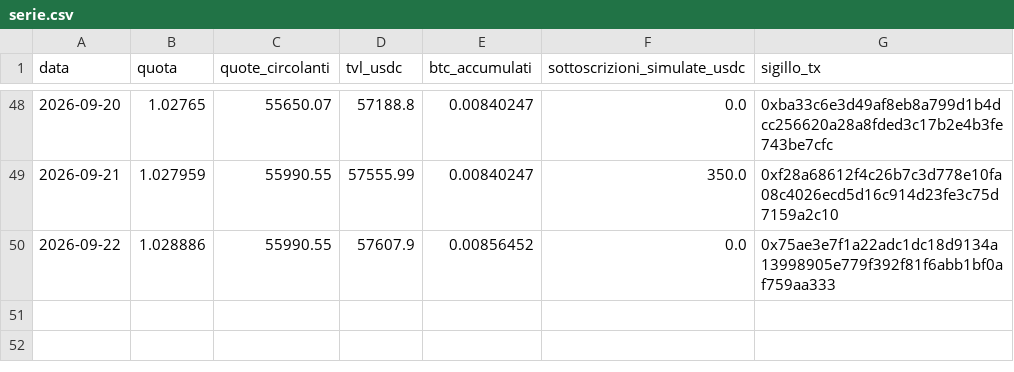
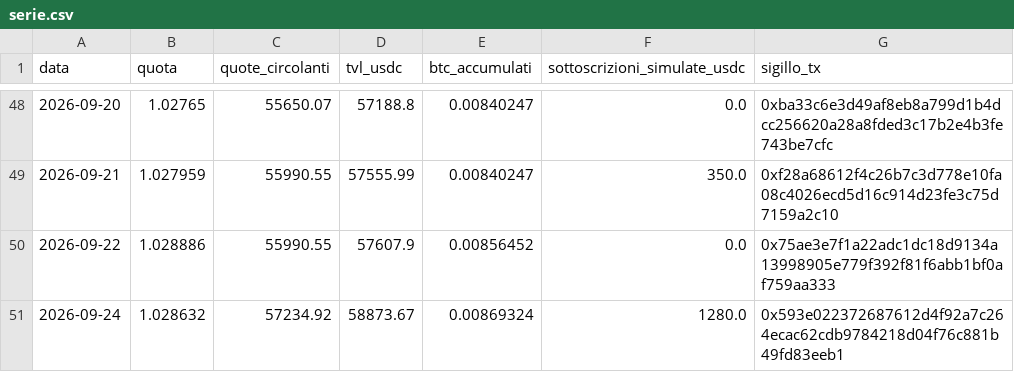
Before and after one commit to Alex00975/btc-accumulator-data, a CSV file: serie.csv, drawn as a sheet; only a part is shown, gaps mark what is left out.

```diff
--- a/serie.csv
+++ b/serie.csv
@@ -50 +50,2 @@ data,quota,quote_circolanti,tvl_usdc,btc_accumulati,sottoscrizioni_simulate_usdc
 2026-09-22,1.028886,55990.55,57607.9,0.00856452,0.0,0x75ae3e7f1a22adc1dc18d9134a13998905e779f392f81f6abb1bf0af759aa333
+2026-09-24,1.028632,57234.92,58873.67,0.00869324,1280.0,0x593e022372687612d4f92a7c264ecac62cdb9784218d04f76c881b49fd83eeb1
```
Also changed, not shown: pubblico/operazioni.csv, pubblico/sigilli.csv, 5 other files.
